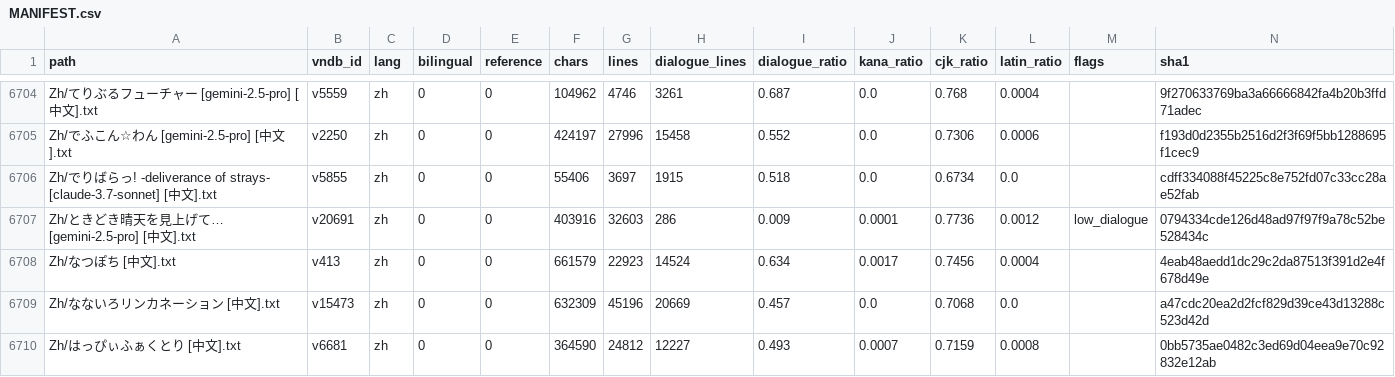
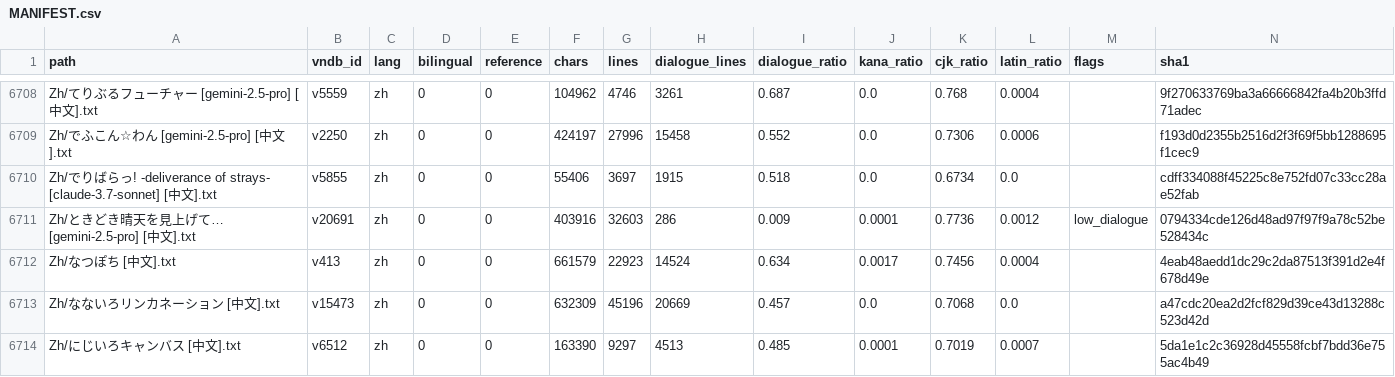
Before and after one commit to m-rui001/galgame-script-corpus, a CSV file: MANIFEST.csv, drawn as a sheet; only a part is shown, gaps mark what is left out; the shorter side is filled out with more unchanged rows; the diff covers the shown part only; the diff names each change by its address in the sheet, - before the commit and + after, or states it on an @@ line.

```diff
--- a/MANIFEST.csv
+++ b/MANIFEST.csv
+row 6714: Zh/にじいろキャンバス [中文].txt | v6512 | zh | 0 | 0 | 163390 | 9297 | 4513 | 0.485 | 0.0001 | 0.7019 | 0.0007 |  | 5da1e1c2c36928d45558fcbf7bdd36e755ac4b49
```
Also changed, not shown: 13 added rows elsewhere in this file, SOURCES.csv, VNDB_INDEX.csv, 15 other files.
